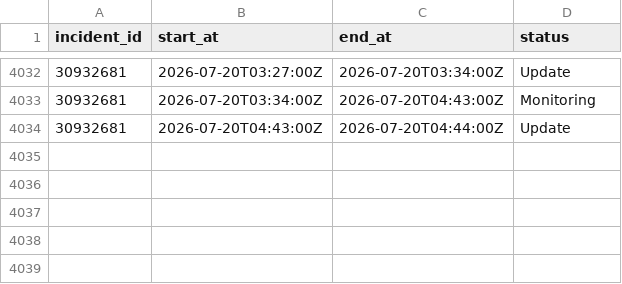
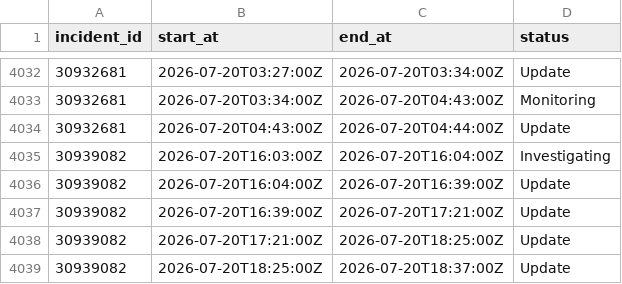
Before and after one commit to mrshu/github-statuses, a CSV file: parsed/segments.csv, drawn as a sheet; only a part is shown, gaps mark what is left out.

```diff
--- a/parsed/segments.csv
+++ b/parsed/segments.csv
@@ -4034 +4034,6 @@ incident_id,start_at,end_at,status
 30932681,2026-07-20T04:43:00Z,2026-07-20T04:44:00Z,Update
+30939082,2026-07-20T16:03:00Z,2026-07-20T16:04:00Z,Investigating
+30939082,2026-07-20T16:04:00Z,2026-07-20T16:39:00Z,Update
+30939082,2026-07-20T16:39:00Z,2026-07-20T17:21:00Z,Update
+30939082,2026-07-20T17:21:00Z,2026-07-20T18:25:00Z,Update
+30939082,2026-07-20T18:25:00Z,2026-07-20T18:37:00Z,Update
```
Also changed, not shown: parsed/downtime_windows.csv, 1 other file.
